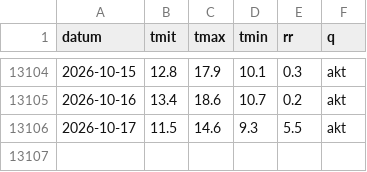
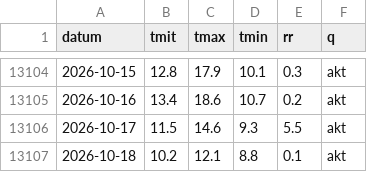
Before and after one commit to 42hope/pilz-wetter, a CSV file: reihen/DWD-02712.csv, drawn as a sheet; only a part is shown, gaps mark what is left out; the diff names each change by its address in the sheet, - before the commit and + after, or states it on an @@ line.

```diff
--- a/reihen/DWD-02712.csv
+++ b/reihen/DWD-02712.csv
+row 13107: 2026-10-18 | 10.2 | 12.1 | 8.8 | 0.1 | akt
```
Also changed, not shown: reihen/BR-O.csv, reihen/BR-W.csv, 9 other files.
